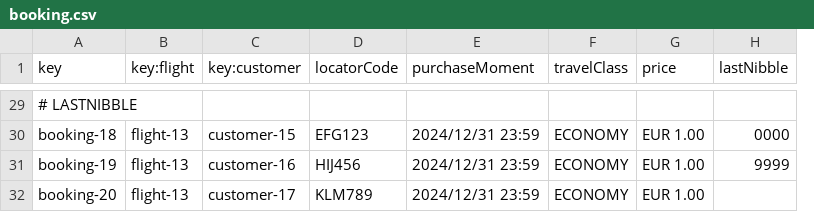
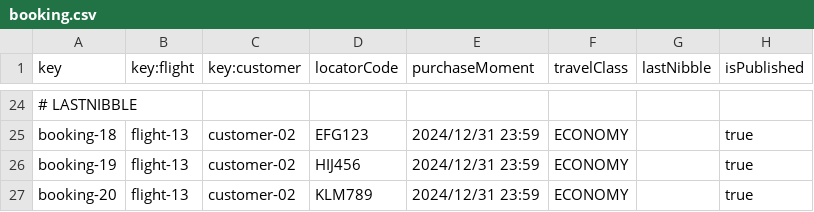
Before and after one commit to DP2-C1-060/Acme-ANS-C2, a CSV file: src/main/resources/WEB-INF/data/sample/booking.csv, drawn as a sheet; only a part is shown, gaps mark what is left out; removed rows and columns are numbered as before the commit, all else as after; the diff covers the shown part only; the diff names each change by its address in the sheet, - before the commit and + after, or states it on an @@ line.

```diff
--- a/src/main/resources/WEB-INF/data/sample/booking.csv
+++ b/src/main/resources/WEB-INF/data/sample/booking.csv
-column G (price), rows 30-32: all EUR 1.00
+column H (isPublished), rows 25-27: all true
-C25 (key:customer): customer-15
+C25 (key:customer): customer-02
-G25 (lastNibble): 0000
+G25 (lastNibble): (empty)
-C26 (key:customer): customer-16
+C26 (key:customer): customer-02
-G26 (lastNibble): 9999
+G26 (lastNibble): (empty)
-C27 (key:customer): customer-17
+C27 (key:customer): customer-02
```
Also changed, not shown: 5 removed rows and 14 edited cells elsewhere in this file, src/main/resources/WEB-INF/data/sample/customer.csv, src/main/resources/WEB-INF/data/sample/passenger.csv, 42 other files.
